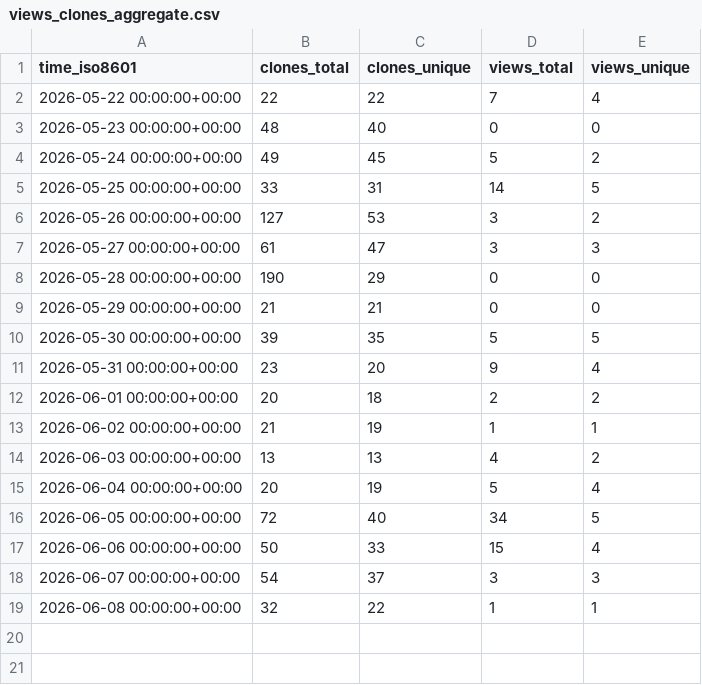
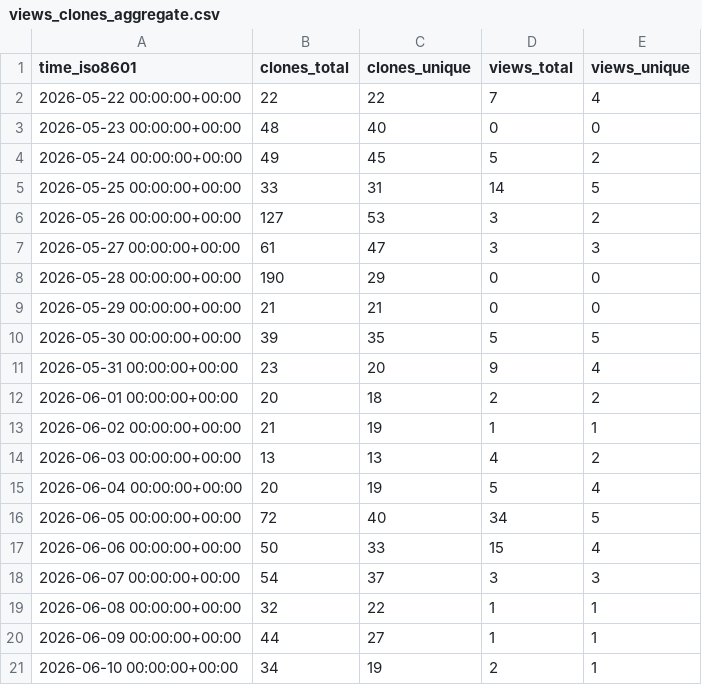
Before and after one commit to forkymcforkface/xpad-noone, a CSV file: forkymcforkface/xpad-noone/ghrs-data/views_clones_aggregate.csv, drawn as a sheet; the diff names each change by its address in the sheet, - before the commit and + after, or states it on an @@ line.

```diff
--- a/forkymcforkface/xpad-noone/ghrs-data/views_clones_aggregate.csv
+++ b/forkymcforkface/xpad-noone/ghrs-data/views_clones_aggregate.csv
+row 20: 2026-06-09 00:00:00+00:00 | 44 | 27 | 1 | 1
+row 21: 2026-06-10 00:00:00+00:00 | 34 | 19 | 2 | 1
```
Also changed, not shown: 1 other file.
